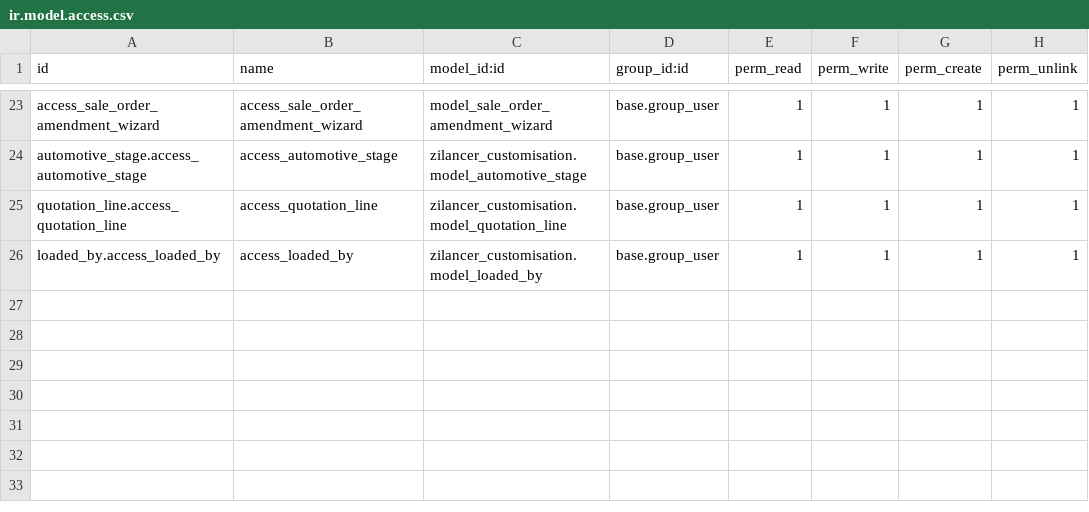
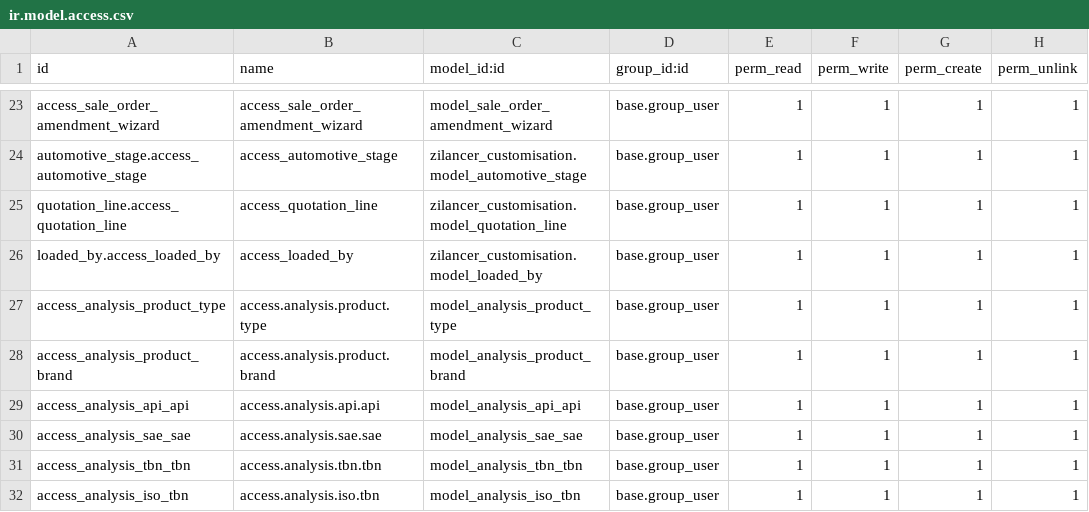
Before and after one commit to olala0-0/Pertrogulf, a CSV file: zilancer_customisation/security/ir.model.access.csv, drawn as a sheet; only a part is shown, gaps mark what is left out.

```diff
--- a/zilancer_customisation/security/ir.model.access.csv
+++ b/zilancer_customisation/security/ir.model.access.csv
@@ -26 +26,7 @@ quotation_line.access_quotation_line,access_quotation_line,zilancer_customisatio
 loaded_by.access_loaded_by,access_loaded_by,zilancer_customisation.model_loaded_by,base.group_user,1,1,1,1
+access_analysis_product_type,access.analysis.product.type,model_analysis_product_type,base.group_user,1,1,1,1
+access_analysis_product_brand,access.analysis.product.brand,model_analysis_product_brand,base.group_user,1,1,1,1
+access_analysis_api_api,access.analysis.api.api,model_analysis_api_api,base.group_user,1,1,1,1
+access_analysis_sae_sae,access.analysis.sae.sae,model_analysis_sae_sae,base.group_user,1,1,1,1
+access_analysis_tbn_tbn,access.analysis.tbn.tbn,model_analysis_tbn_tbn,base.group_user,1,1,1,1
+access_analysis_iso_tbn,access.analysis.iso.tbn,model_analysis_iso_tbn,base.group_user,1,1,1,1
```
Also changed, not shown: 34 other files.
